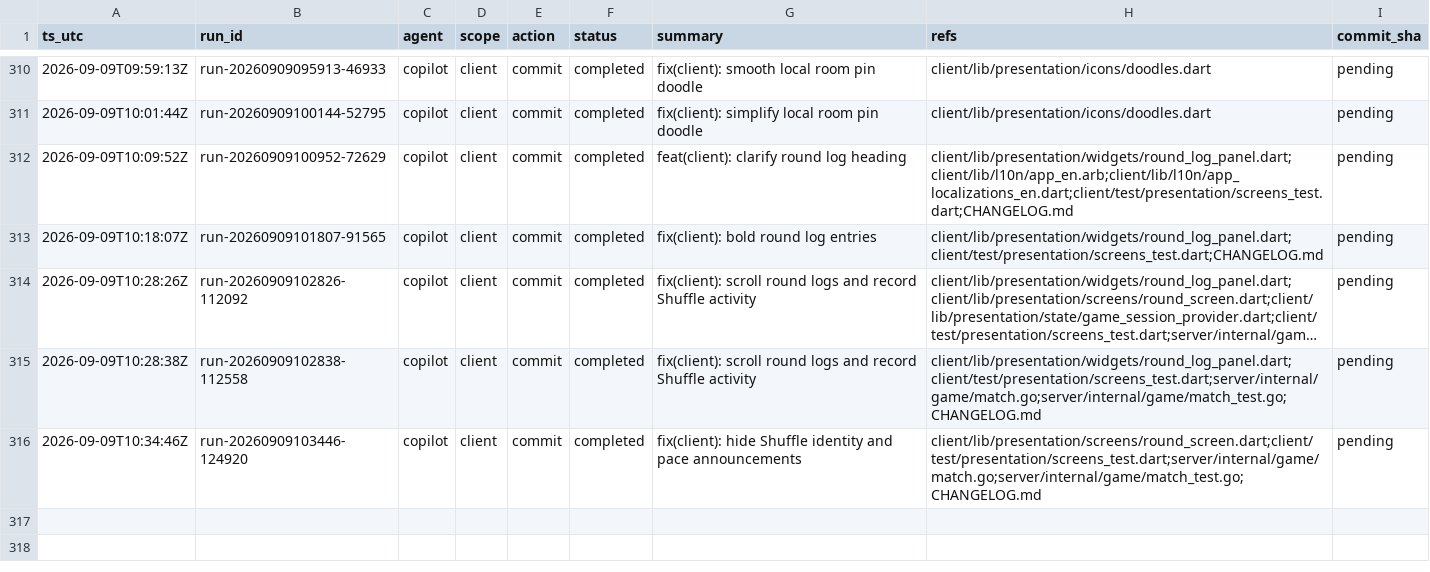
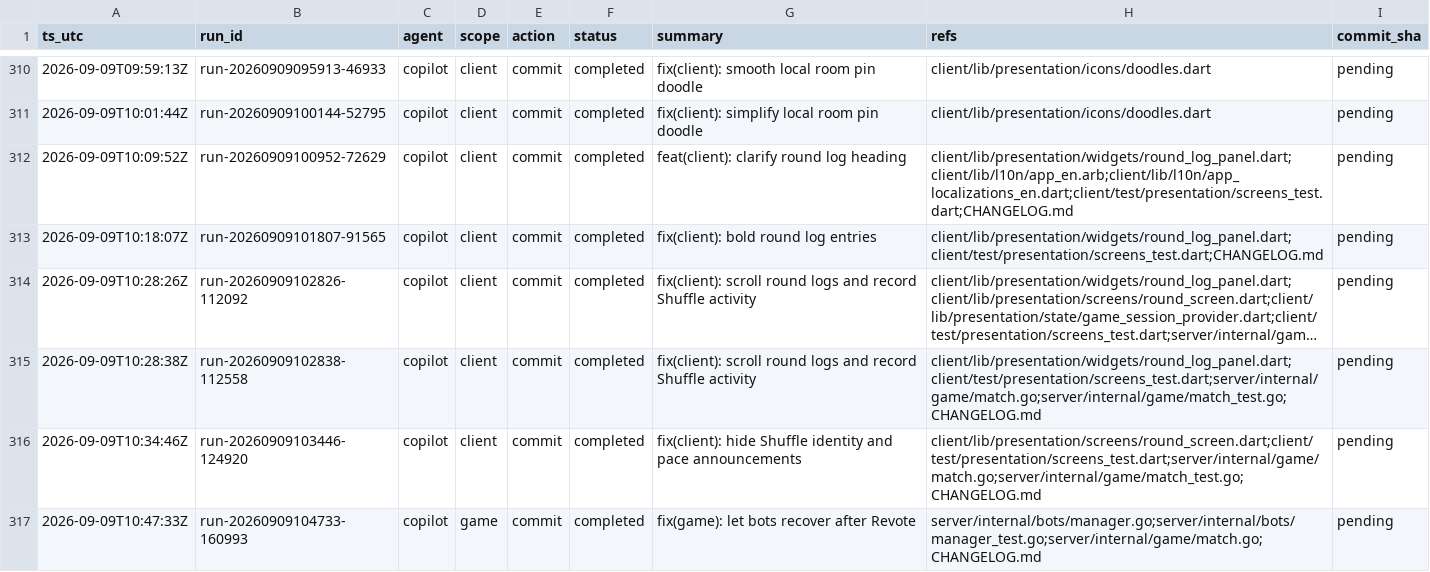
Before and after one commit to metaphy6/knowoff, a CSV file: docs/tracking/tracking.csv, drawn as a sheet; only a part is shown, gaps mark what is left out; long unchanged cells end in …; the diff names each change by its address in the sheet, - before the commit and + after, or states it on an @@ line.

Commit message:
fix(game): let bots recover after Revote
Refs:
  - server/internal/bots/manager.go
  - server/internal/bots/manager_test.go
  - server/internal/game/match.go
  - CHANGELOG.md

[run-20260909104733-160993]

```diff
--- a/docs/tracking/tracking.csv
+++ b/docs/tracking/tracking.csv
+row 317: 2026-09-09T10:47:33Z | run-20260909104733-160993 | copilot | game | commit | completed | fix(game): let bots recover after Revote | server/internal/bots/manager.go;server/internal/bots/manager_test.go;server/internal/game/match.go;CHANGELOG.md | pending
```
Also changed, not shown: 4 other files.
